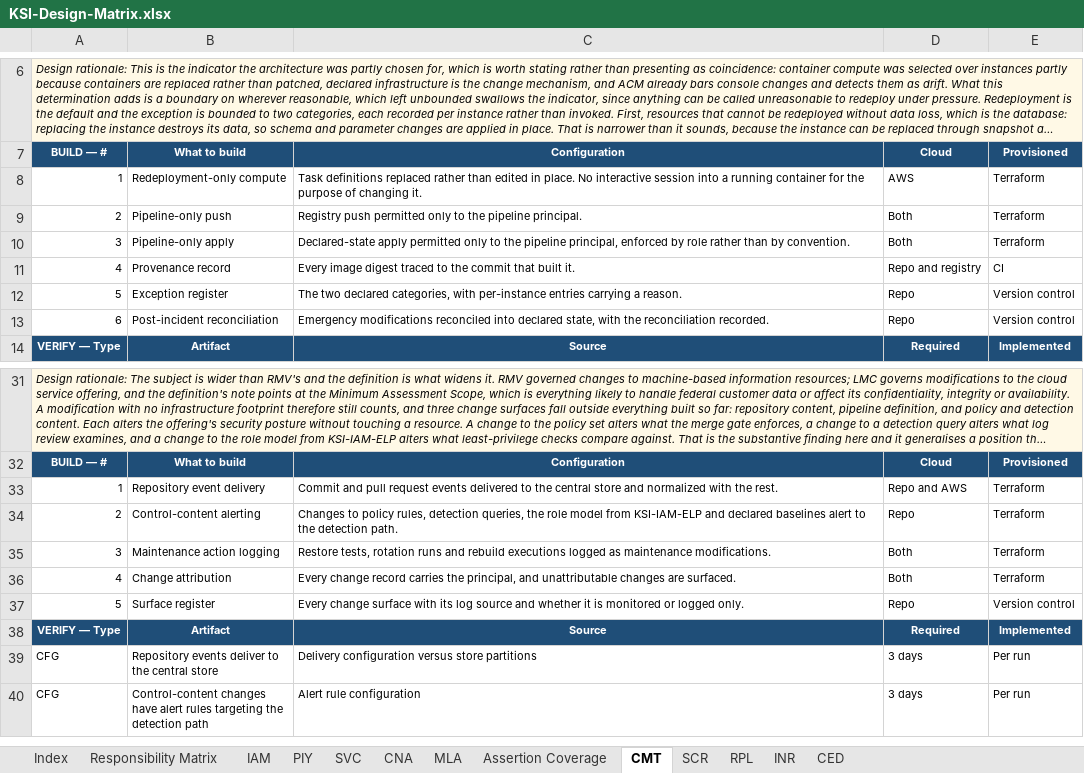
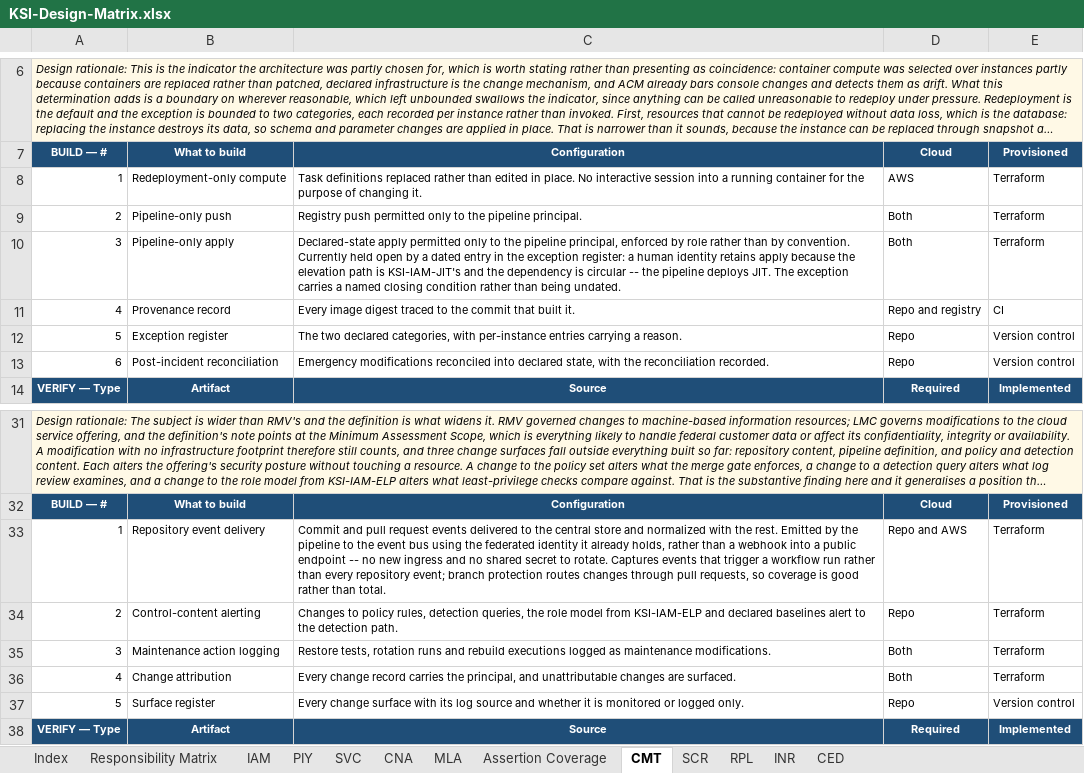
Before and after one commit to elvie-valmores/fedramp-20x-ksi-assessment, an Excel workbook: docs/KSI-Design-Matrix.xlsx, sheet CMT, drawn as a sheet; only a part is shown, gaps mark what is left out; the shorter side is filled out with more unchanged rows; long unchanged cells end in …; values as stored, in another font and other column widths than the file's, no borders; the diff names each change by its address in the sheet, - before the commit and + after, or states it on an @@ line.

```diff
--- a/docs/KSI-Design-Matrix.xlsx (sheet CMT)
+++ b/docs/KSI-Design-Matrix.xlsx (sheet CMT)
-C10: …by convention.
+C10: …by convention. Currently held open by a dated entry in the exception register: a human identity retains apply because the elevation path is KSI-IAM-JIT's and the dependency is circular -- the pipeline deploys JIT. The exception carries a named closing condition rather than being undated.
-C33: …the rest.
+C33: …the rest. Emitted by the pipeline to the event bus using the federated identity it already holds, rather than a webhook into a public endpoint -- no new ingress and no shared secret to rotate. Captures events that trigger a workflow run rather than every repository event; branch protection routes changes through pull requests, so coverage is good rather than total.
```
Also changed, not shown: sheet Index, sheet SCR, sheet SVC, sheet PIY, sheet CNA.
